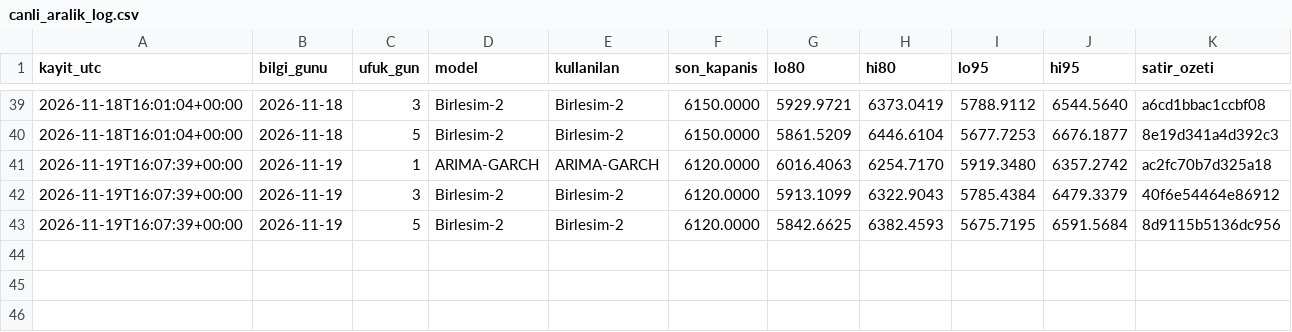
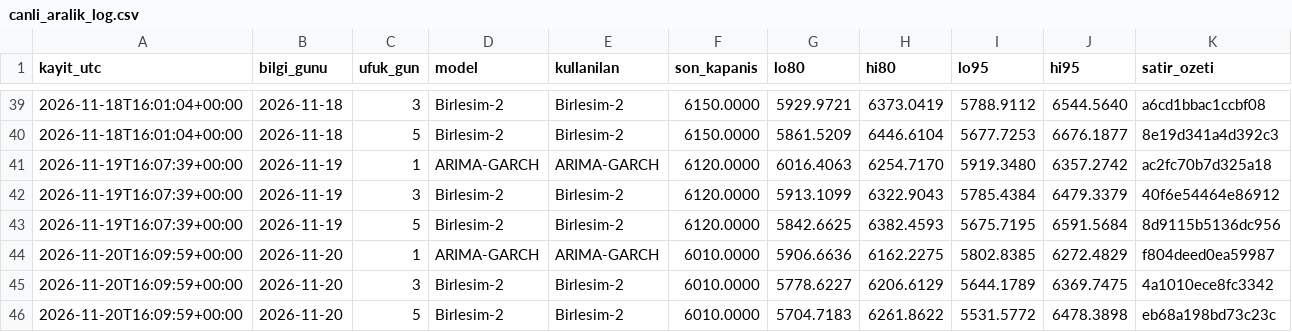
Before and after one commit to 03betulpehlivan/turkey-gold-price-forecast, a CSV file: research/tool/canli_aralik_log.csv, drawn as a sheet; only a part is shown, gaps mark what is left out.

```diff
--- a/research/tool/canli_aralik_log.csv
+++ b/research/tool/canli_aralik_log.csv
@@ -43 +43,4 @@ kayit_utc,bilgi_gunu,ufuk_gun,model,kullanilan,son_kapanis,lo80,hi80,lo95,hi95,s
 2026-11-19T16:07:39+00:00,2026-11-19,5,Birlesim-2,Birlesim-2,6120.0000,5842.6625,6382.4593,5675.7195,6591.5684,8d9115b5136dc956
+2026-11-20T16:09:59+00:00,2026-11-20,1,ARIMA-GARCH,ARIMA-GARCH,6010.0000,5906.6636,6162.2275,5802.8385,6272.4829,f804deed0ea59987
+2026-11-20T16:09:59+00:00,2026-11-20,3,Birlesim-2,Birlesim-2,6010.0000,5778.6227,6206.6129,5644.1789,6369.7475,4a1010ece8fc3342
+2026-11-20T16:09:59+00:00,2026-11-20,5,Birlesim-2,Birlesim-2,6010.0000,5704.7183,6261.8622,5531.5772,6478.3898,eb68a198bd73c23c
```
